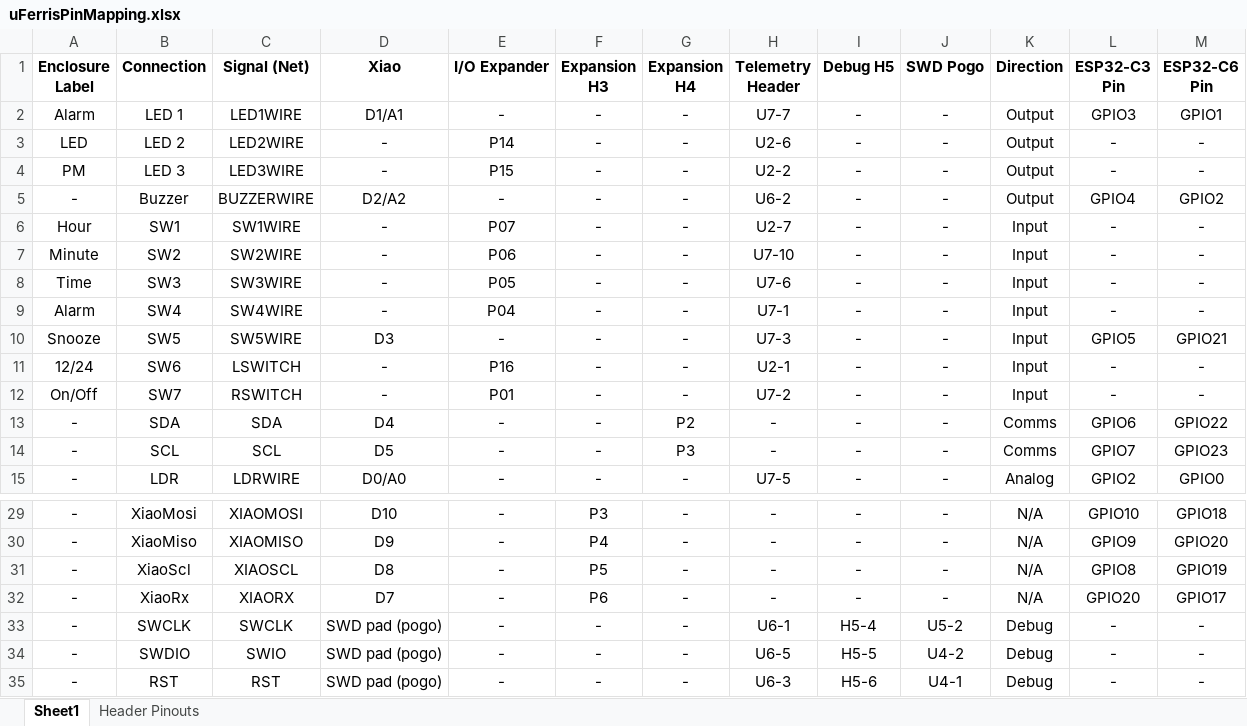
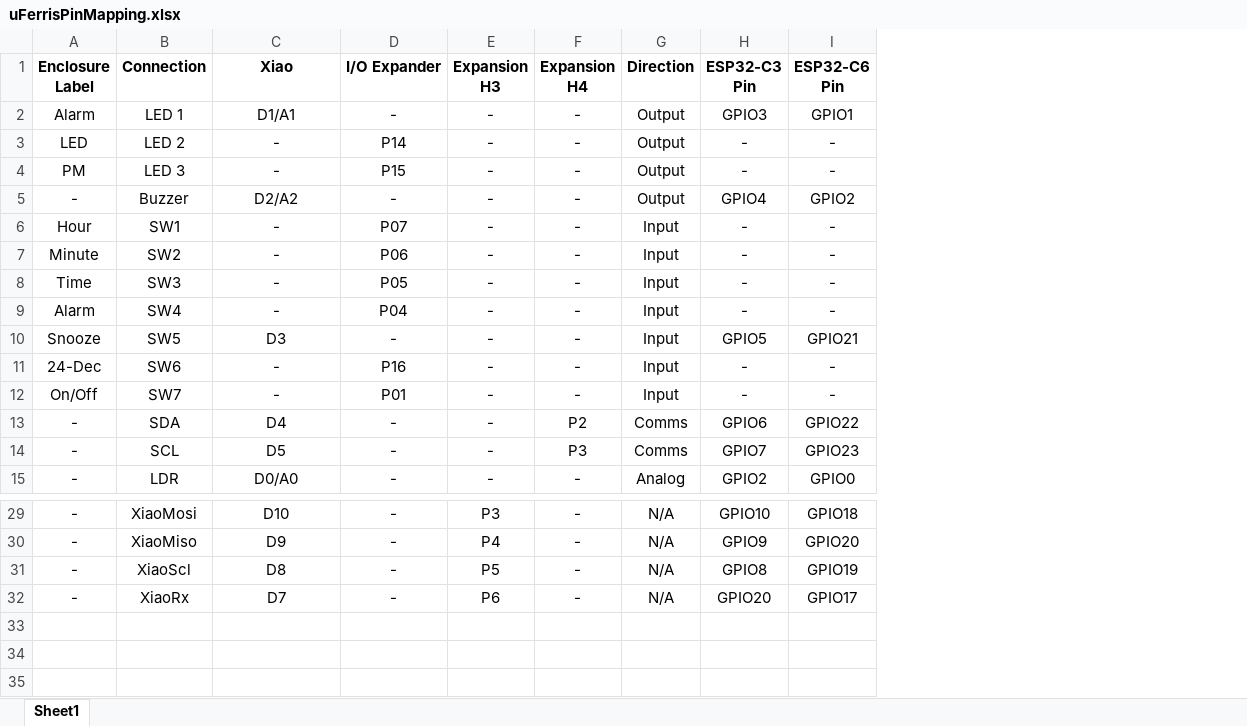
Before and after one commit to uFerris-rs/uferris-hw, an Excel workbook: docs/uFerrisPinMapping.xlsx, sheet Sheet1, drawn as a sheet; only a part is shown, gaps mark what is left out; values as stored, in another font and other column widths than the file's, no borders; the diff names each change by its address in the sheet, - before the commit and + after, or states it on an @@ line.

```diff
--- a/docs/uFerrisPinMapping.xlsx (sheet Sheet1)
+++ b/docs/uFerrisPinMapping.xlsx (sheet Sheet1)
-sheet tab: Header Pinouts
-column C (Signal (Net)), rows 2-15: LED1WIRE | LED2WIRE | LED3WIRE | BUZZERWIRE | SW1WIRE | SW2WIRE | SW3WIRE | SW4WIRE | SW5WIRE | LSWITCH | RSWITCH | SDA | SCL | LDRWIRE; rows 29-32: XIAOMOSI | XIAOMISO | XIAOSCL | XIAORX
-column H (Telemetry Header), rows 2-15: U7-7 | U2-6 | U2-2 | U6-2 | U2-7 | U7-10 | U7-6 | U7-1 | U7-3 | U2-1 | U7-2 | - | - | U7-5; rows 29-32: all -
-column I (Debug H5), rows 2-15: all -; rows 29-32: all -
-column J (SWD Pogo), rows 2-15: all -; rows 29-32: all -
-A11 (Enclosure Label): 12/24
+A11 (Enclosure Label): 24-Dec
-row 33: - | SWCLK | SWCLK | SWD pad (pogo) | - | - | - | U6-1 | H5-4 | U5-2 | Debug | - | -
-row 34: - | SWDIO | SWIO | SWD pad (pogo) | - | - | - | U6-5 | H5-5 | U4-2 | Debug | - | -
-row 35: - | RST | RST | SWD pad (pogo) | - | - | - | U6-3 | H5-6 | U4-1 | Debug | - | -
```
Also changed, not shown: 1 other file.
